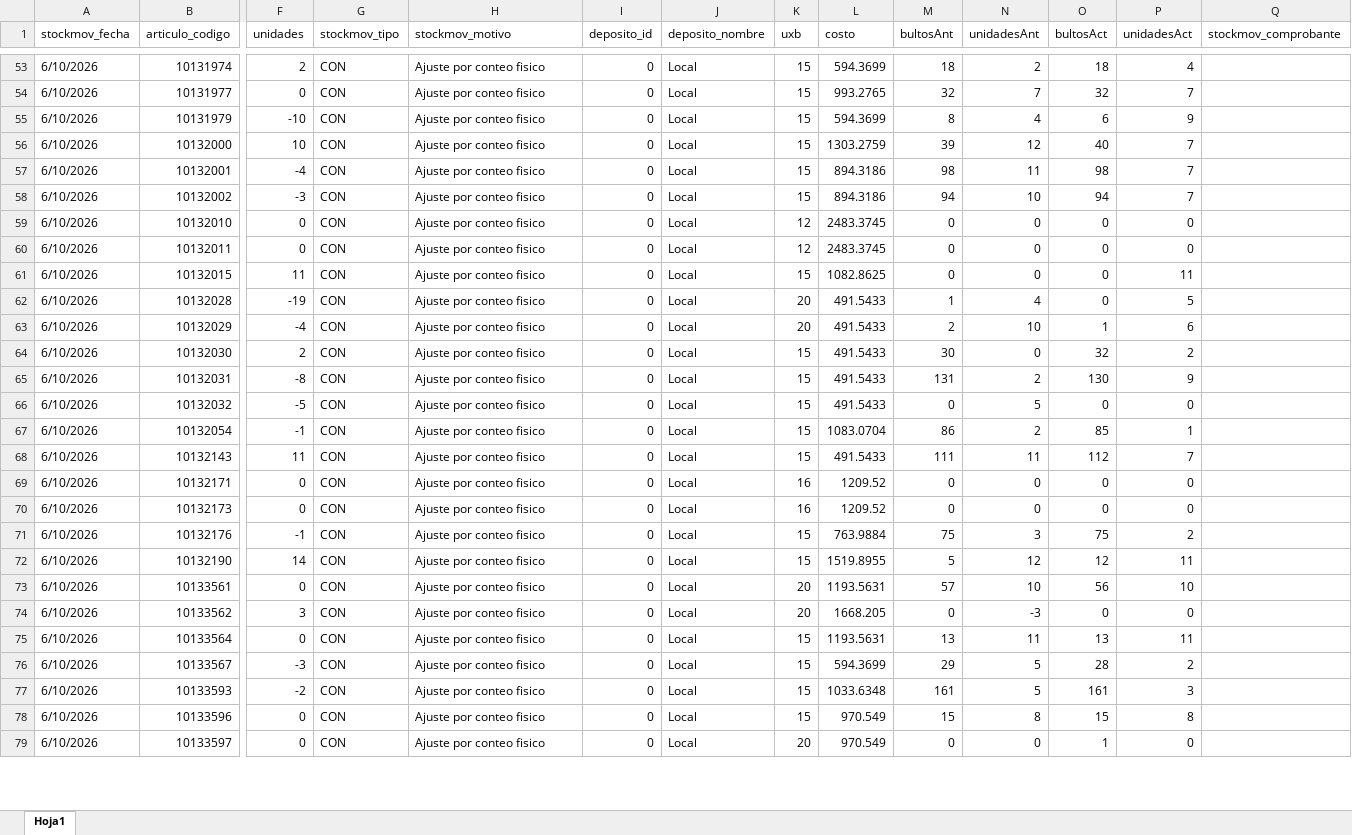
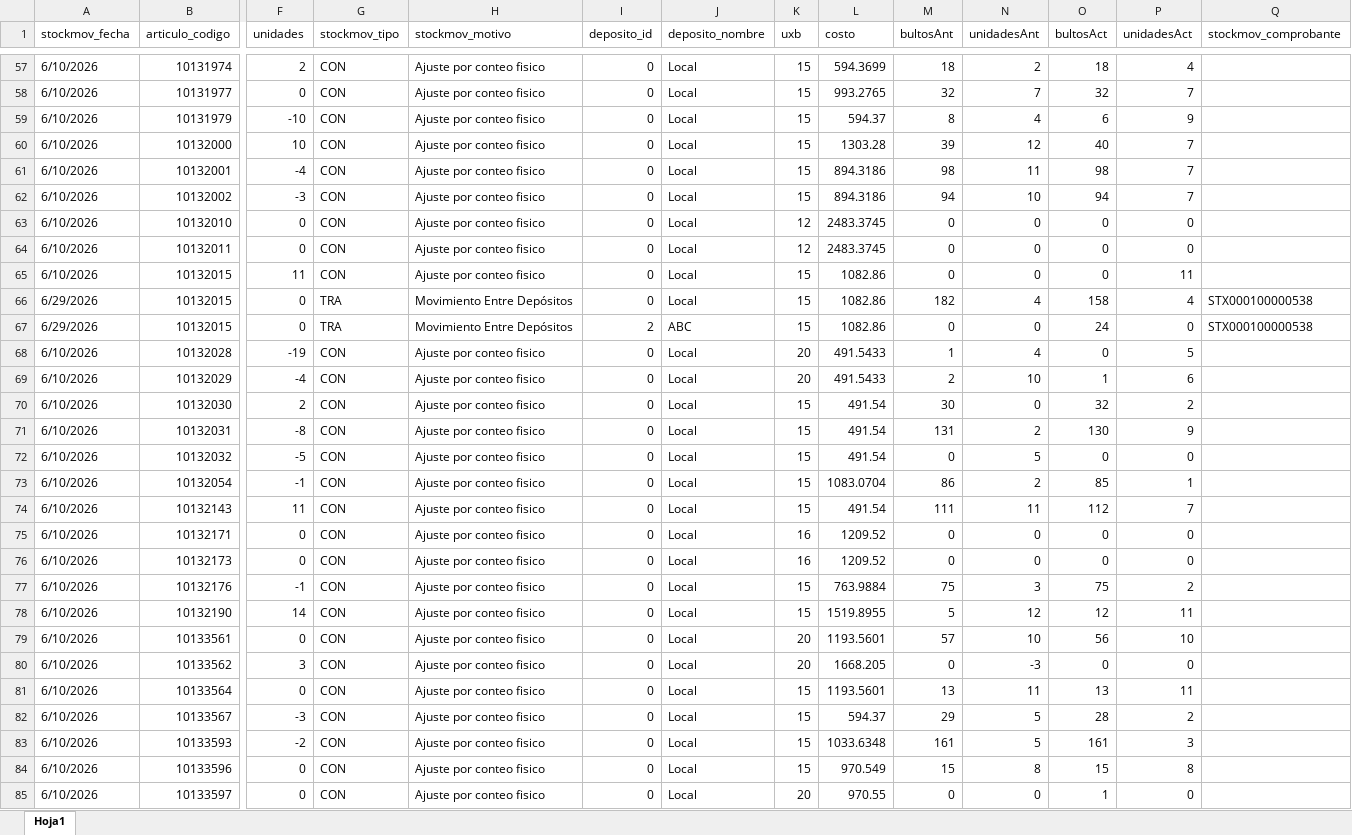
Before and after one commit to Nodus-app/sistema-operativo-nodus, an Excel workbook: data/movimientos.xlsx, sheet Hoja1, drawn as a sheet; only a part is shown, gaps mark what is left out; values as stored, in another font and other column widths than the file's, no cell formats; addresses are those after the commit; rows hold the shown columns only; the diff covers the shown part only; the diff names each change by its address in the sheet, - before the commit and + after, or states it on an @@ line.

Commit message:
Actualizar movimientos.xlsx

```diff
--- a/data/movimientos.xlsx (sheet Hoja1)
+++ b/data/movimientos.xlsx (sheet Hoja1)
-L59 (costo): 594.3699
+L59 (costo): 594.37
-L60 (costo): 1303.2759
+L60 (costo): 1303.28
-L65 (costo): 1082.8625
+L65 (costo): 1082.86
+row 66: 6/29/2026 | 10132015 | 0 | TRA | Movimiento Entre Depósitos | 0 | Local | 15 | 1082.86 | 182 | 4 | 158 | 4 | STX000100000538
+row 67: 6/29/2026 | 10132015 | 0 | TRA | Movimiento Entre Depósitos | 2 | ABC | 15 | 1082.86 | 0 | 0 | 24 | 0 | STX000100000538
-L70:L72 (costo): 491.5433
+L70:L72 (costo): 491.54
-L74 (costo): 491.5433
+L74 (costo): 491.54
-L79 (costo): 1193.5631
+L79 (costo): 1193.5601
-L81 (costo): 1193.5631
+L81 (costo): 1193.5601
-L82 (costo): 594.3699
+L82 (costo): 594.37
-L85 (costo): 970.549
+L85 (costo): 970.55
```
Also changed, not shown: 26 added rows and 117 edited cells elsewhere in this sheet, cell formats.
